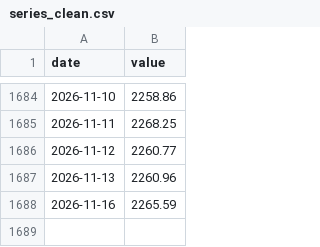
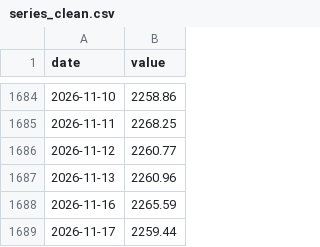
Before and after one commit to Djochrist/BCC-Exchange-Analytics, a CSV file: analysis/strategy/data/series_clean.csv, drawn as a sheet; only a part is shown, gaps mark what is left out; the diff names each change by its address in the sheet, - before the commit and + after, or states it on an @@ line.

```diff
--- a/analysis/strategy/data/series_clean.csv
+++ b/analysis/strategy/data/series_clean.csv
+row 1689: 2026-11-17 | 2259.44
```
Also changed, not shown: analysis/xgboost/data/raw/cours-de-change-quotidien.csv, 4 other files.
